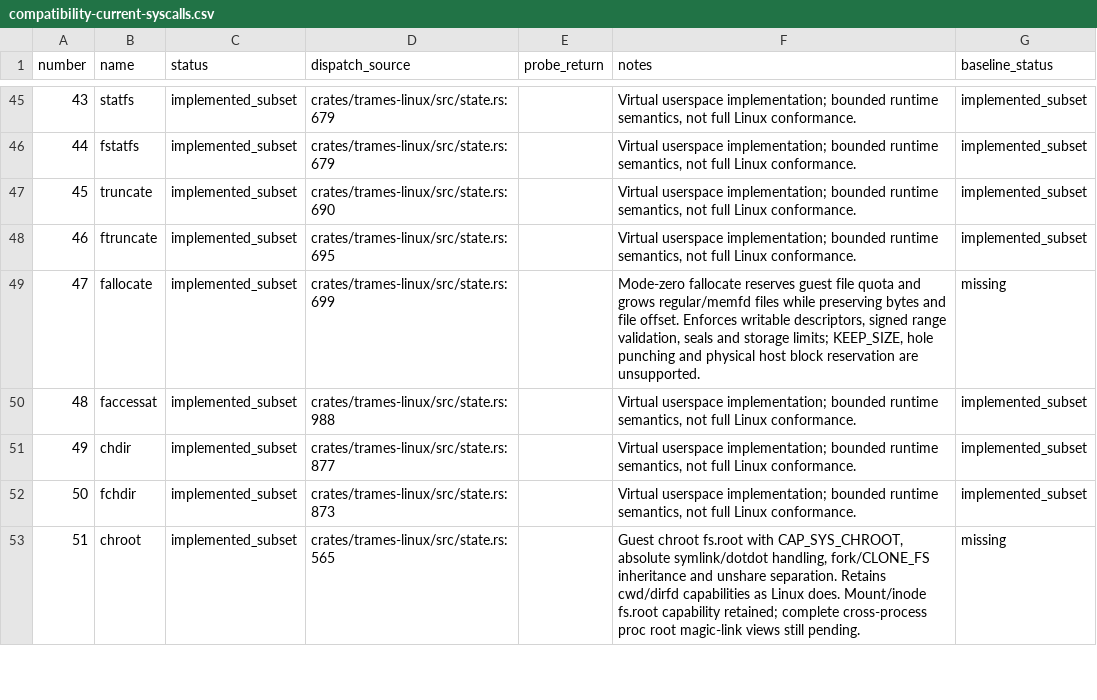
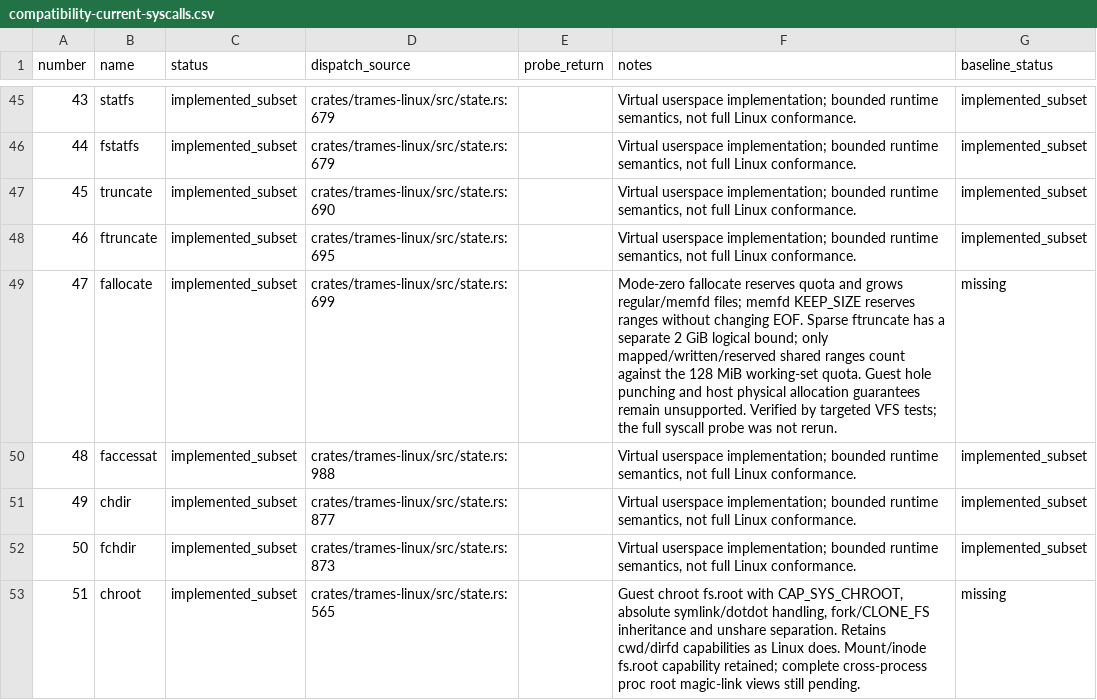
Before and after one commit to kb5000/trames, a CSV file: docs/validation/compatibility-current-syscalls.csv, drawn as a sheet; only a part is shown, gaps mark what is left out.

Commit message:
Fix terminal resize, sparse foot SHM and imports; add read-only rootfs File Provider

```diff
--- a/docs/validation/compatibility-current-syscalls.csv
+++ b/docs/validation/compatibility-current-syscalls.csv
@@ -48,3 +48,3 @@ number,name,status,dispatch_source,probe_return,notes,baseline_status
 46,ftruncate,implemented_subset,crates/trames-linux/src/state.rs:695,,"Virtual userspace implementation; bounded runtime semantics, not full Linux conformance.",implemented_subset
-47,fallocate,implemented_subset,crates/trames-linux/src/state.rs:699,,"Mode-zero fallocate reserves guest file quota and grows regular/memfd files while preserving bytes and file offset. Enforces writable descriptors, signed range validation, seals and storage limits; KEEP_SIZE, hole punching and physical host block reservation are unsupported.",missing
+47,fallocate,implemented_subset,crates/trames-linux/src/state.rs:699,,Mode-zero fallocate reserves quota and grows regular/memfd files; memfd KEEP_SIZE reserves ranges without changing EOF. Sparse ftruncate has a separate 2 GiB logical bound; only mapped/written/reserved shared ranges count against the 128 MiB working-set quota. Guest hole punching and host physical allocation guarantees remain unsupported. Verified by targeted VFS tests; the full syscall probe was not rerun.,missing
 48,faccessat,implemented_subset,crates/trames-linux/src/state.rs:988,,"Virtual userspace implementation; bounded runtime semantics, not full Linux conformance.",implemented_subset
```
Also changed, not shown: 40 other files.
